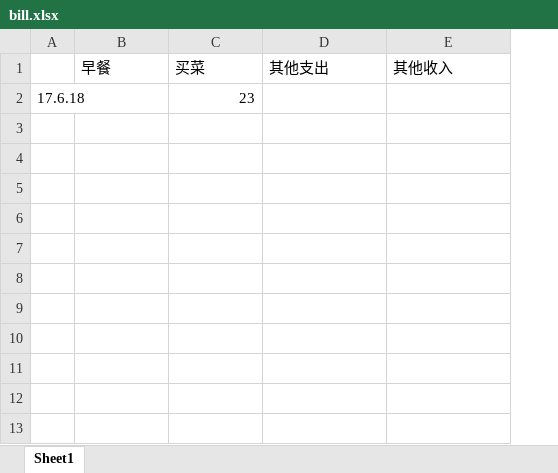
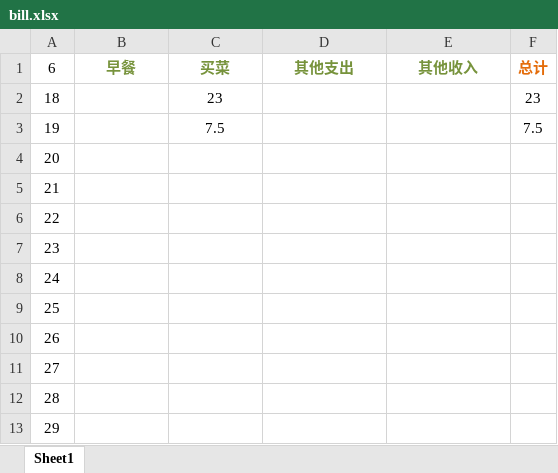
Before and after one commit to xinjing2016/DayDayUp, an Excel workbook: guo/bill.xlsx, sheet Sheet1, drawn as a sheet; values as stored, in another font and other column widths than the file's, no borders; removed rows and columns are numbered as before the commit, all else as after; the diff names each change by its address in the sheet, - before the commit and + after, or states it on an @@ line.

```diff
--- a/guo/bill.xlsx (sheet Sheet1)
+++ b/guo/bill.xlsx (sheet Sheet1)
-column A, row 2: 17.6.18
+column A (6), row 2: 18
+column F (总计), row 2: 23
@@ B1:E1 bold: off → on, text colour: black → #77933C, alignment: left → center @@
-C2 alignment: right
+C2 alignment: center
+row 3: 19 |  | 7.5 |  |  | 7.5
+row 4: 20
+row 5: 21
+row 6: 22
+row 7: 23
+row 8: 24
+row 9: 25
+row 10: 26
+row 11: 27
+row 12: 28
+row 13: 29
```
Also changed, not shown: 2 other files.
